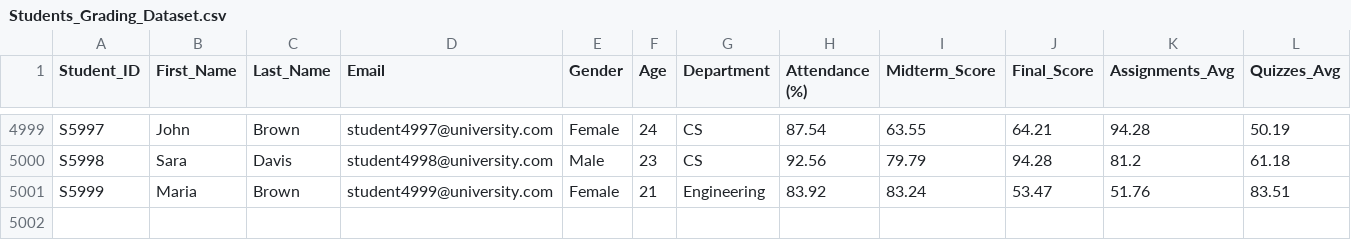
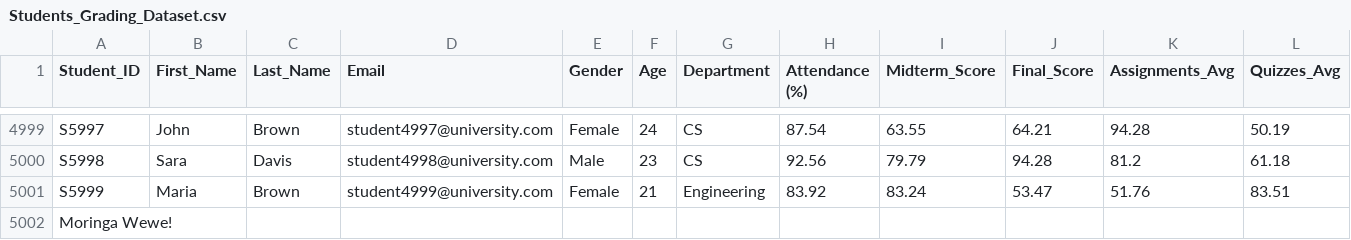
Before and after one commit to Amoitw/group-work, a CSV file: Students_Grading_Dataset.csv, drawn as a sheet; only a part is shown, gaps mark what is left out; rows hold the shown columns only; the diff names each change by its address in the sheet, - before the commit and + after, or states it on an @@ line.

```diff
--- a/Students_Grading_Dataset.csv
+++ b/Students_Grading_Dataset.csv
+row 5002: Moringa Wewe!
```
Also changed, not shown: 2 other files.
